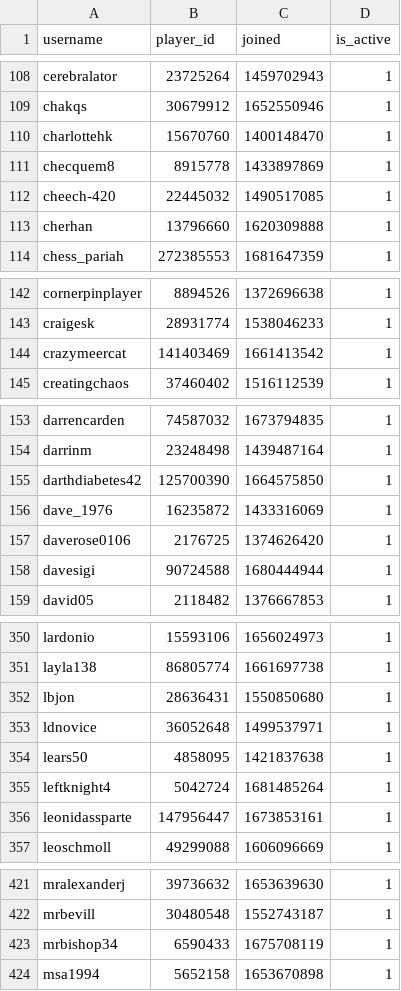
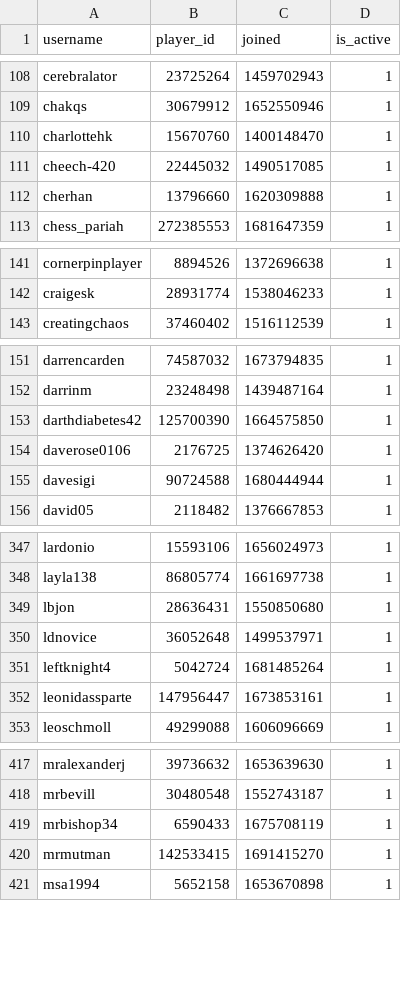
Before and after one commit to Sootopolis/chess-club-admin-system, a CSV file: csv_files/the-great-british-empire/members.csv, drawn as a sheet; only a part is shown, gaps mark what is left out; the diff covers the shown part only.

Commit message:
updated records

```diff
--- a/csv_files/the-great-british-empire/members.csv
+++ b/csv_files/the-great-british-empire/members.csv
@@ -110,3 +110,2 @@ chakqs,30679912,1652550946,1
 charlottehk,15670760,1400148470,1
-checquem8,8915778,1433897869,1
 cheech-420,22445032,1490517085,1
@@ -143,3 +142,2 @@ cornerpinplayer,8894526,1372696638,1
 craigesk,28931774,1538046233,1
-crazymeercat,141403469,1661413542,1
 creatingchaos,37460402,1516112539,1
@@ -155,3 +153,2 @@ darrinm,23248498,1439487164,1
 darthdiabetes42,125700390,1664575850,1
-dave_1976,16235872,1433316069,1
 daverose0106,2176725,1374626420,1
@@ -353,3 +350,2 @@ lbjon,28636431,1550850680,1
 ldnovice,36052648,1499537971,1
-lears50,4858095,1421837638,1
 leftknight4,5042724,1681485264,1
@@ -423,2 +419,3 @@ mrbevill,30480548,1552743187,1
 mrbishop34,6590433,1675708119,1
+mrmutman,142533415,1691415270,1
 msa1994,5652158,1653670898,1
```
Also changed, not shown: 4 added rows elsewhere in this file.
